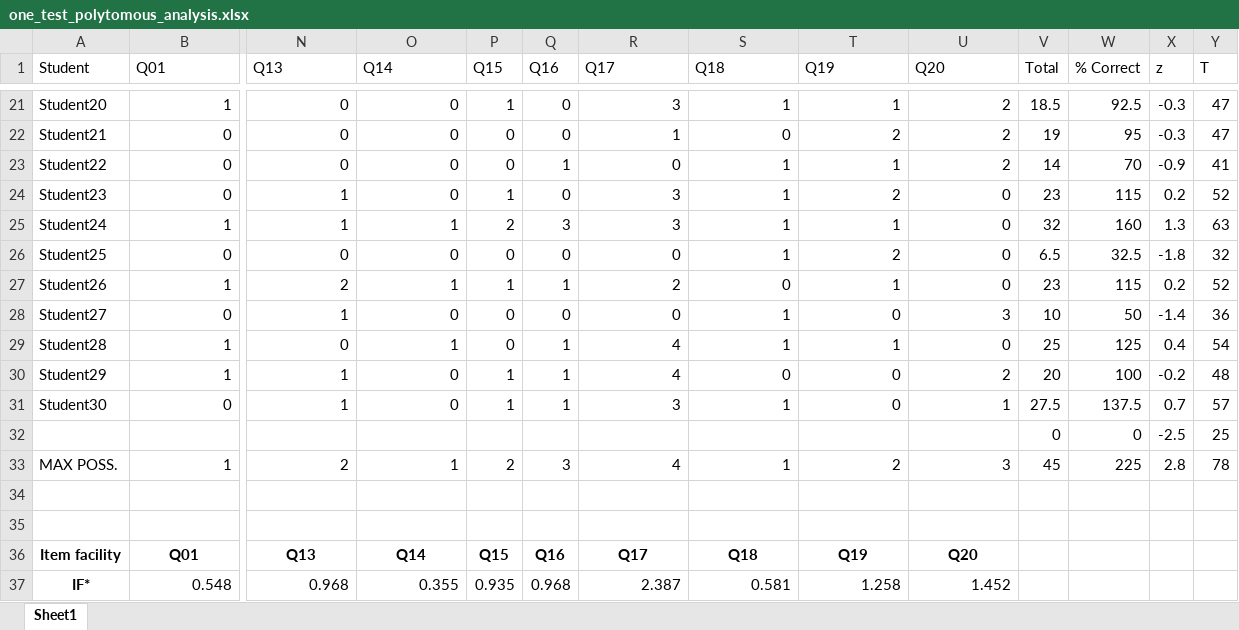
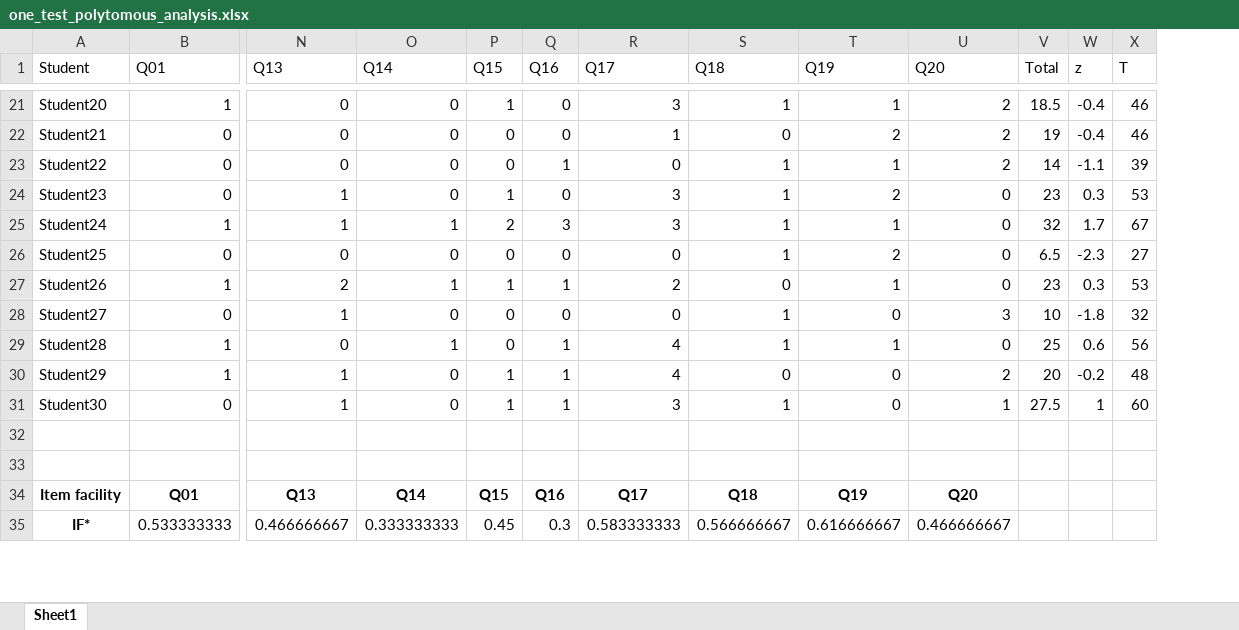
Before and after one commit to olgarozhdestvina/Data-Science-and-Machine-Learning, an Excel workbook: Data analytics/Language tests/Data/one_test_polytomous_analysis.xlsx, sheet Sheet1, drawn as a sheet; only a part is shown, gaps mark what is left out; values as stored, in another font and other column widths than the file's, no borders; charts and pictures and table styles not drawn; removed rows and columns are numbered as before the commit, all else as after; rows hold the shown columns only; the diff covers the shown part only; the diff names each change by its address in the sheet, - before the commit and + after, or states it on an @@ line.

```diff
--- a/Data analytics/Language tests/Data/one_test_polytomous_analysis.xlsx (sheet Sheet1)
+++ b/Data analytics/Language tests/Data/one_test_polytomous_analysis.xlsx (sheet Sheet1)
-column W (% Correct), rows 21-31: 92.5 | 95 | 70 | 115 | 160 | 32.5 | 115 | 50 | 125 | 100 | 137.5
-W21:W22 (z): -0.3
+W21:W22 (z): -0.4
-X21:X22 (T): 47
+X21:X22 (T): 46
-W23 (z): -0.9
+W23 (z): -1.1
-X23 (T): 41
+X23 (T): 39
-W24 (z): 0.2
+W24 (z): 0.3
-X24 (T): 52
+X24 (T): 53
-W25 (z): 1.3
+W25 (z): 1.7
-X25 (T): 63
+X25 (T): 67
-W26 (z): -1.8
+W26 (z): -2.3
-X26 (T): 32
+X26 (T): 27
-W27 (z): 0.2
+W27 (z): 0.3
-X27 (T): 52
+X27 (T): 53
-W28 (z): -1.4
+W28 (z): -1.8
-X28 (T): 36
+X28 (T): 32
-W29 (z): 0.4
+W29 (z): 0.6
-X29 (T): 54
+X29 (T): 56
-W31 (z): 0.7
+W31 (z): 1
-X31 (T): 57
+X31 (T): 60
-row 32:  |  |  |  |  |  |  |  |  |  | 0 | 0 | -2.5 | 25
-row 33: MAX POSS. | 1 | 2 | 1 | 2 | 3 | 4 | 1 | 2 | 3 | 45 | 225 | 2.8 | 78
-row 37: IF* | 0.548 | 0.968 | 0.355 | 0.935 | 0.968 | 2.387 | 0.581 | 1.258 | 1.452
+row 35: IF* | 0.533333333 | 0.466666667 | 0.333333333 | 0.45 | 0.3 | 0.583333333 | 0.566666667 | 0.616666667 | 0.466666667
```
Also changed, not shown: 2 added rows, 2 removed rows and 142 edited cells elsewhere in this sheet, charts or pictures, Data analytics/Language tests/Data/one_test_dichotomous_analysis.xlsx, 4 other files.
